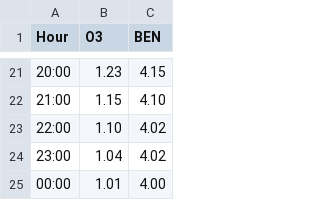
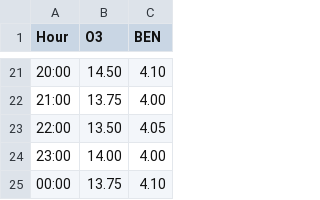
Before and after one commit to costpetrides/Air-pollution-COVID-19-impact, a CSV file: Hourly/HPAT18.csv, drawn as a sheet; only a part is shown, gaps mark what is left out; the diff covers the shown part only.

```diff
--- a/Hourly/HPAT18.csv
+++ b/Hourly/HPAT18.csv
@@ -21,5 +21,5 @@ Hour,O3,BEN
-20:00,1.23,4.15
-21:00,1.15,4.10
-22:00,1.10,4.02
-23:00,1.04,4.02
-00:00,1.01,4.00
+20:00,14.50,4.10
+21:00,13.75,4.00
+22:00,13.50,4.05
+23:00,14.00,4.00
+00:00,13.75,4.10
```
Also changed, not shown: 32 edited cells elsewhere in this file.
